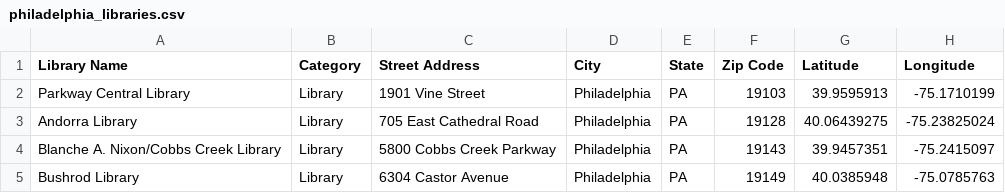
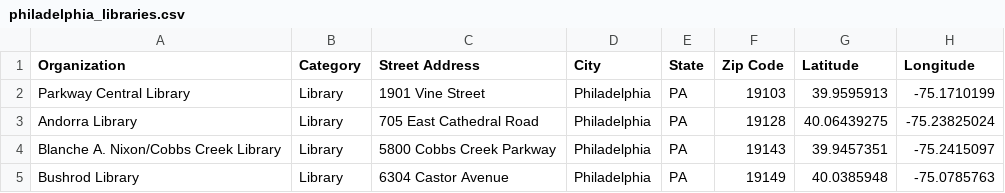
Before and after one commit to JavadMAlizadeh/DreamKG, a CSV file: philadelphia_libraries.csv, drawn as a sheet; only a part is shown; the diff names each change by its address in the sheet, - before the commit and + after, or states it on an @@ line.

```diff
--- a/philadelphia_libraries.csv
+++ b/philadelphia_libraries.csv
-A1: Library Name
+A1: Organization
```
Also changed, not shown: 1 other file.
